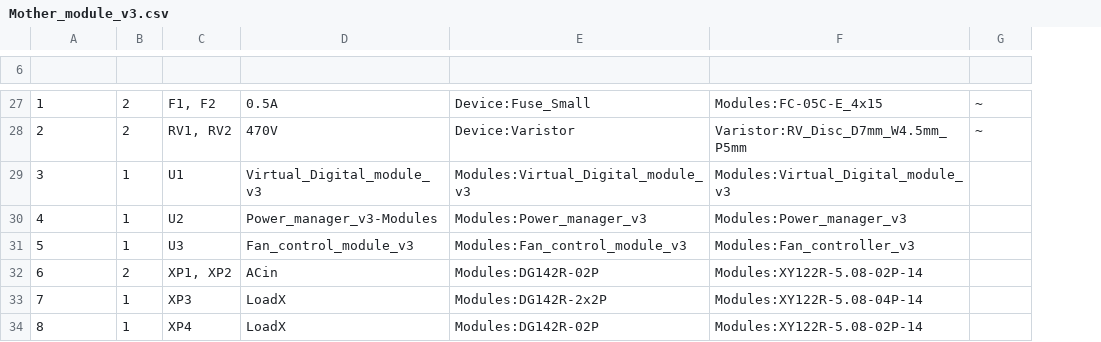
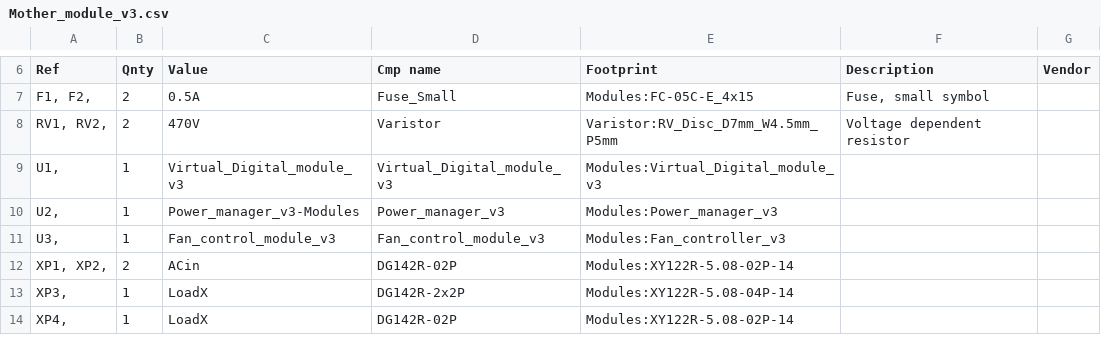
Before and after one commit to VadimNsk/Mother_module_v3, a CSV file: Mother_module_v3.csv, drawn as a sheet; only a part is shown, gaps mark what is left out; removed rows and columns are numbered as before the commit, all else as after; the diff covers the shown part only; the diff names each change by its address in the sheet, - before the commit and + after, or states it on an @@ line.

```diff
--- a/Mother_module_v3.csv
+++ b/Mother_module_v3.csv
-column C, rows 27-34: F1, F2 | RV1, RV2 | U1 | U2 | U3 | XP1, XP2 | XP3 | XP4
-column E, rows 27-34: Device:Fuse_Small | Device:Varistor | Modules:Virtual_Digital_module_v3 | Modules:Power_manager_v3 | Modules:Fan_control_module_v3 | Modules:DG142R-02P | Modules:DG142R-2x2P | Modules:DG142R-02P
+column D (Cmp name), rows 7-14: Fuse_Small | Varistor | Virtual_Digital_module_v3 | Power_manager_v3 | Fan_control_module_v3 | DG142R-02P | DG142R-2x2P | DG142R-02P
+column F (Description), rows 7-8: Fuse, small symbol | Voltage dependent resistor
-row 6: (empty)
+row 6: Ref | Qnty | Value | Cmp name | Footprint | Description | Vendor
-A7 (Ref): 1
+A7 (Ref): F1, F2,
-G7:G8 (Vendor): ~
+G7:G8 (Vendor): (empty)
-A8 (Ref): 2
+A8 (Ref): RV1, RV2,
-A9 (Ref): 3
+A9 (Ref): U1,
-A10 (Ref): 4
+A10 (Ref): U2,
-A11 (Ref): 5
+A11 (Ref): U3,
-A12 (Ref): 6
+A12 (Ref): XP1, XP2,
-A13 (Ref): 7
+A13 (Ref): XP3,
-A14 (Ref): 8
+A14 (Ref): XP4,
```
Also changed, not shown: 20 removed rows and 2 edited cells elsewhere in this file, 1 other file.
